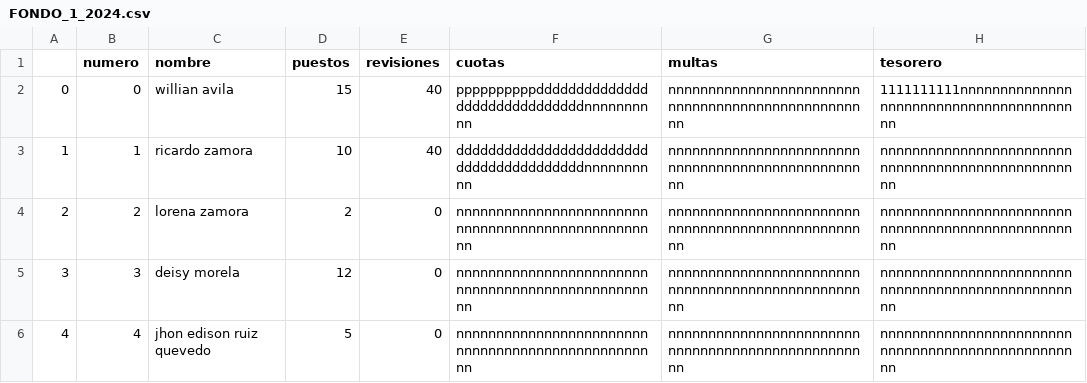
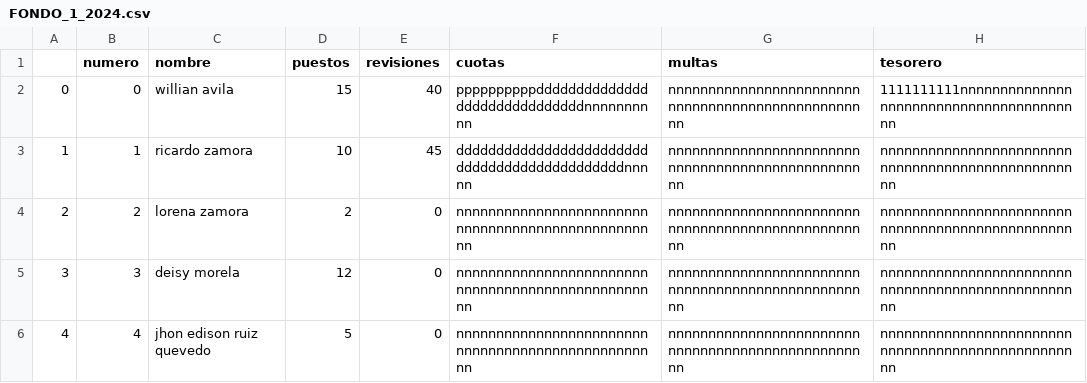
Before and after one commit to javier25987/fondo_1, a CSV file: FONDO_1_2024.csv, drawn as a sheet; only a part is shown; the diff names each change by its address in the sheet, - before the commit and + after, or states it on an @@ line.

```diff
--- a/FONDO_1_2024.csv
+++ b/FONDO_1_2024.csv
-E3 (revisiones): 40
+E3 (revisiones): 45
-F3 (cuotas): ddddddddddddddddddddddddddddddddddddddddnnnnnnnnnn
+F3 (cuotas): dddddddddddddddddddddddddddddddddddddddddddddnnnnn
```
Also changed, not shown: 1 other file.
